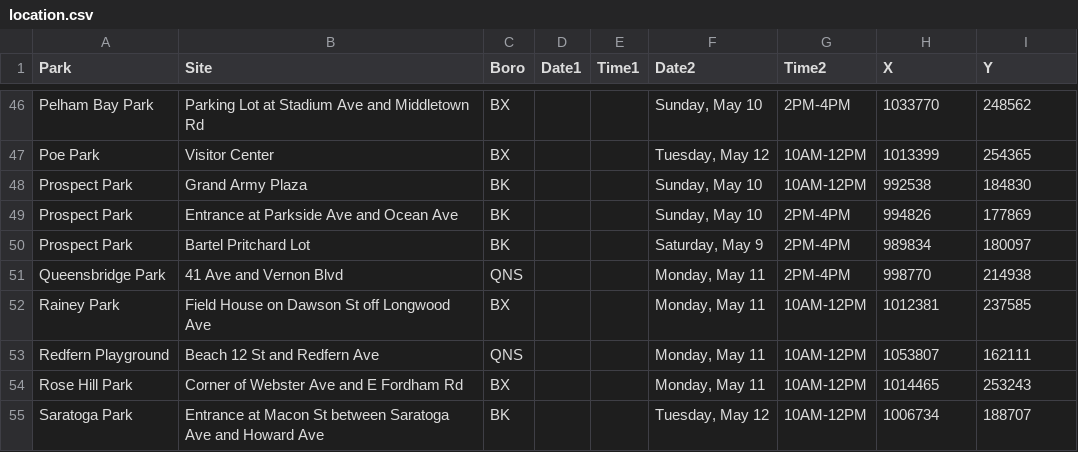
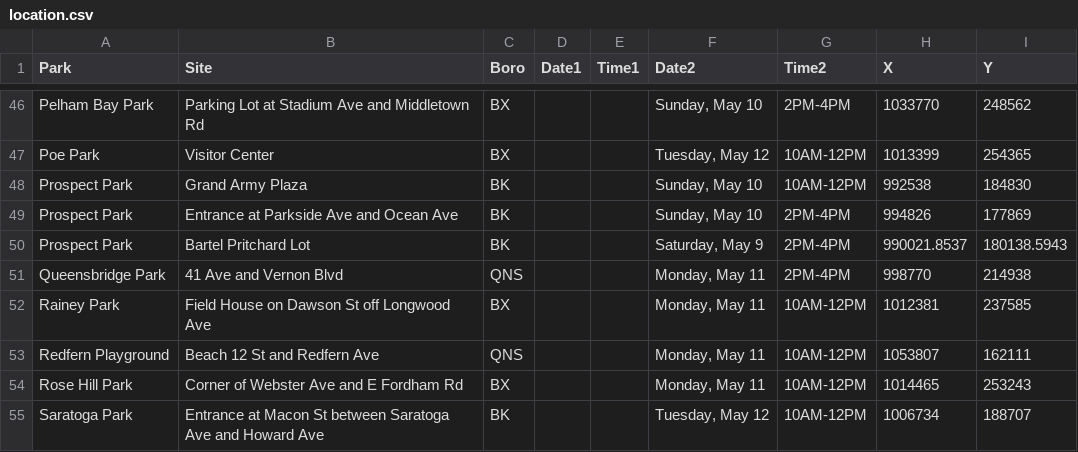
Before and after one commit to CityOfNewYork/face-coverings, a CSV file: src/data/location.csv, drawn as a sheet; only a part is shown, gaps mark what is left out.

Commit message:
update prospect park location

```diff
--- a/src/data/location.csv
+++ b/src/data/location.csv
@@ -49,3 +49,3 @@ Prospect Park,Grand Army Plaza,BK,,,"Sunday, May 10",10AM-12PM,992538,184830
 Prospect Park,Entrance at Parkside Ave and Ocean Ave,BK,,,"Sunday, May 10",2PM-4PM,994826,177869
-Prospect Park,Bartel Pritchard Lot,BK,,,"Saturday, May 9",2PM-4PM,989834,180097
+Prospect Park,Bartel Pritchard Lot,BK,,,"Saturday, May 9",2PM-4PM,990021.8537,180138.5943
 Queensbridge Park,41 Ave and Vernon Blvd,QNS,,,"Monday, May 11",2PM-4PM,998770,214938
```
Also changed, not shown: 1 other file.
